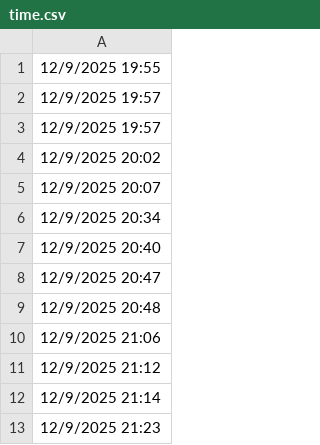
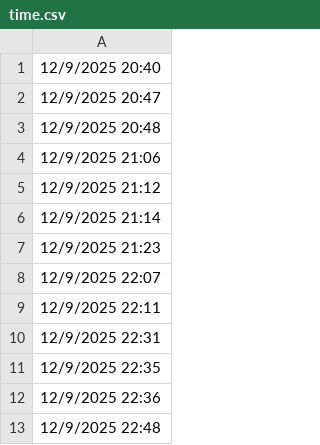
Before and after one commit to lethanhtannhat/hoangxuannhuvo712026, a CSV file: time.csv, drawn as a sheet; only a part is shown; the shorter side is filled out with more unchanged rows; the diff names each change by its address in the sheet, - before the commit and + after, or states it on an @@ line.

```diff
--- a/time.csv
+++ b/time.csv
-row 1: 12/9/2025 19:55
-row 2: 12/9/2025 19:57
-row 3: 12/9/2025 19:57
-row 4: 12/9/2025 20:02
-row 5: 12/9/2025 20:07
-row 6: 12/9/2025 20:34
```
Also changed, not shown: 1 other file.
